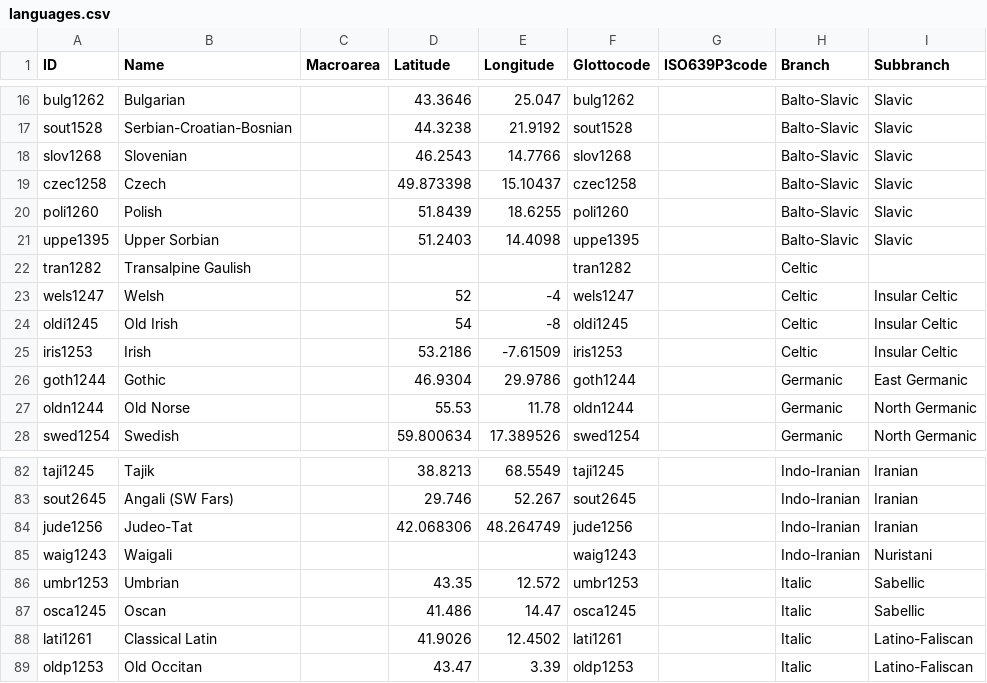
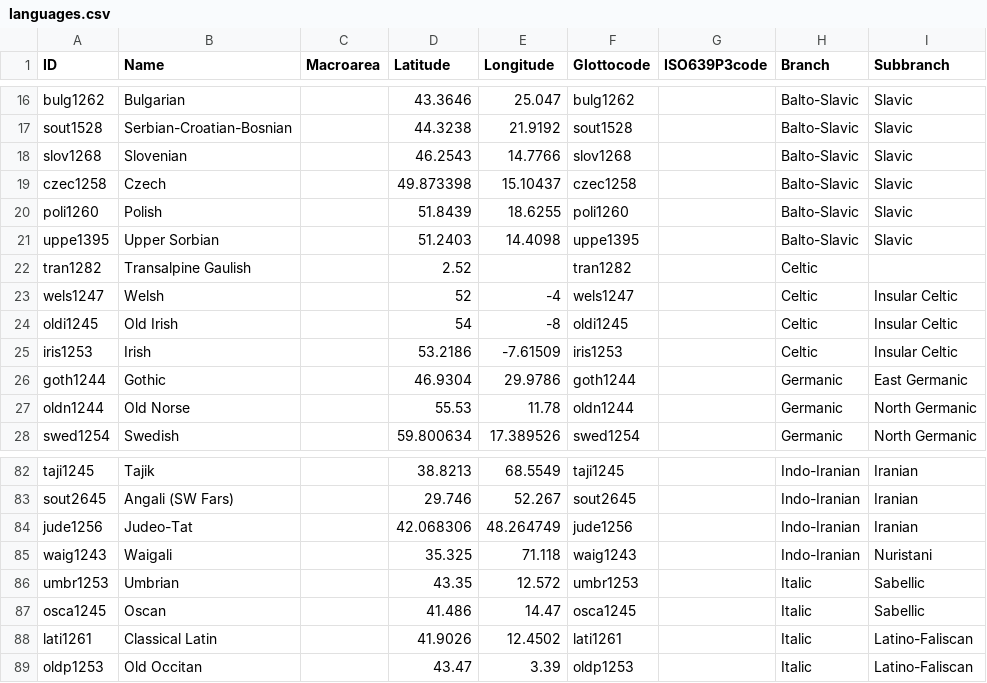
Before and after one commit to haspelmath/audersetinterrog, a CSV file: cldf/languages.csv, drawn as a sheet; only a part is shown, gaps mark what is left out; the diff names each change by its address in the sheet, - before the commit and + after, or states it on an @@ line.

Commit message:
Regenerate CLDF after coordinate and parameter modifications

```diff
--- a/cldf/languages.csv
+++ b/cldf/languages.csv
-D22 (Latitude): (empty)
+D22 (Latitude): 2.52
-D85 (Latitude): (empty)
+D85 (Latitude): 35.325
-E85 (Longitude): (empty)
+E85 (Longitude): 71.118
```
Also changed, not shown: 2 other files.
